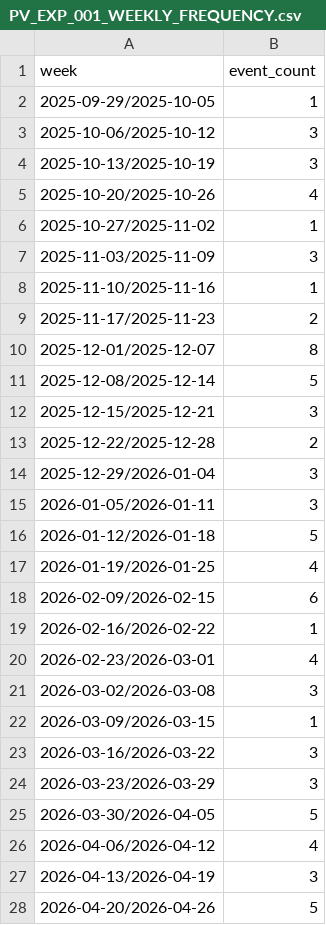
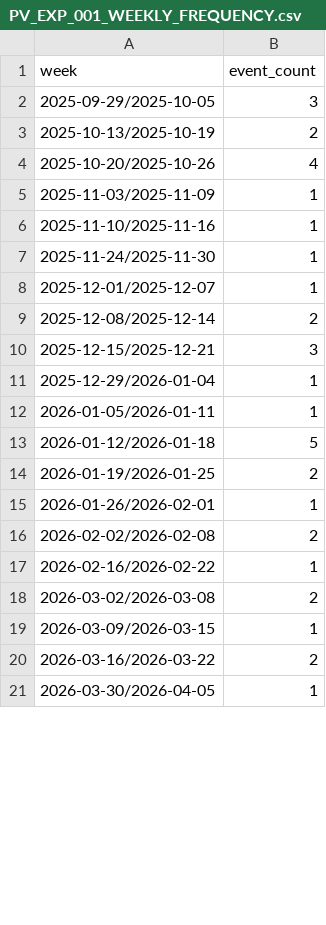
Before and after one commit to SFGrowth/Project-Atlas, a CSV file: docs/research/payout-vault/experiments/PV-EXP-001/PV_EXP_001_WEEKLY_FREQUENCY.csv, drawn as a sheet; only a part is shown; the diff covers the shown part only.

```diff
--- a/docs/research/payout-vault/experiments/PV-EXP-001/PV_EXP_001_WEEKLY_FREQUENCY.csv
+++ b/docs/research/payout-vault/experiments/PV-EXP-001/PV_EXP_001_WEEKLY_FREQUENCY.csv
@@ -1,28 +1,21 @@
 week,event_count
-2025-09-29/2025-10-05,1
-2025-10-06/2025-10-12,3
-2025-10-13/2025-10-19,3
+2025-09-29/2025-10-05,3
+2025-10-13/2025-10-19,2
 2025-10-20/2025-10-26,4
-2025-10-27/2025-11-02,1
-2025-11-03/2025-11-09,3
+2025-11-03/2025-11-09,1
 2025-11-10/2025-11-16,1
-2025-11-17/2025-11-23,2
-2025-12-01/2025-12-07,8
-2025-12-08/2025-12-14,5
+2025-11-24/2025-11-30,1
+2025-12-01/2025-12-07,1
+2025-12-08/2025-12-14,2
 2025-12-15/2025-12-21,3
-2025-12-22/2025-12-28,2
-2025-12-29/2026-01-04,3
-2026-01-05/2026-01-11,3
+2025-12-29/2026-01-04,1
+2026-01-05/2026-01-11,1
 2026-01-12/2026-01-18,5
-2026-01-19/2026-01-25,4
-2026-02-09/2026-02-15,6
+2026-01-19/2026-01-25,2
+2026-01-26/2026-02-01,1
+2026-02-02/2026-02-08,2
 2026-02-16/2026-02-22,1
-2026-02-23/2026-03-01,4
-2026-03-02/2026-03-08,3
+2026-03-02/2026-03-08,2
 2026-03-09/2026-03-15,1
-2026-03-16/2026-03-22,3
-2026-03-23/2026-03-29,3
-2026-03-30/2026-04-05,5
-2026-04-06/2026-04-12,4
-2026-04-13/2026-04-19,3
-2026-04-20/2026-04-26,5
+2026-03-16/2026-03-22,2
+2026-03-30/2026-04-05,1
```
Also changed, not shown: 1 removed row and 8 edited cells elsewhere in this file, 11 other files.
